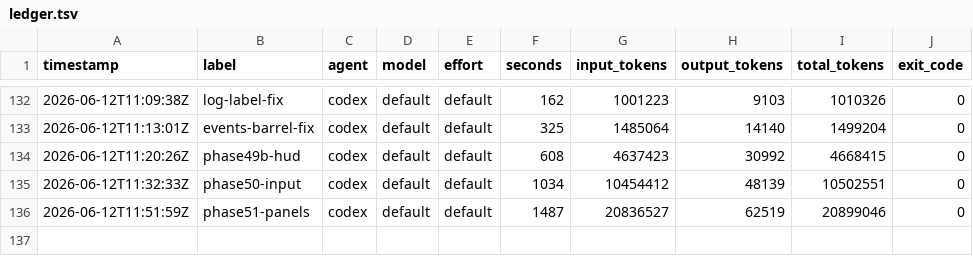
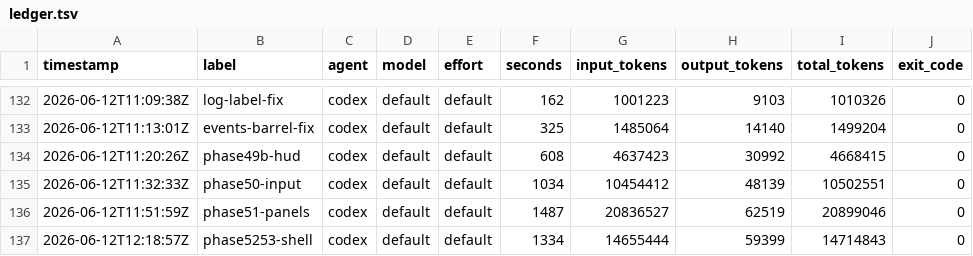
Before and after one commit to KeigoShimadaCC/generative-gaming, a TSV file: scripts/ledger.tsv, drawn as a sheet; only a part is shown, gaps mark what is left out.

```diff
--- a/scripts/ledger.tsv
+++ b/scripts/ledger.tsv
@@ -136 +136,2 @@ timestamp	label	agent	model	effort	seconds	input_tokens	output_tokens	total_toke
 2026-06-12T11:51:59Z	phase51-panels	codex	default	default	1487	20836527	62519	20899046	0
+2026-06-12T12:18:57Z	phase5253-shell	codex	default	default	1334	14655444	59399	14714843	0
```
Also changed, not shown: 54 other files.
